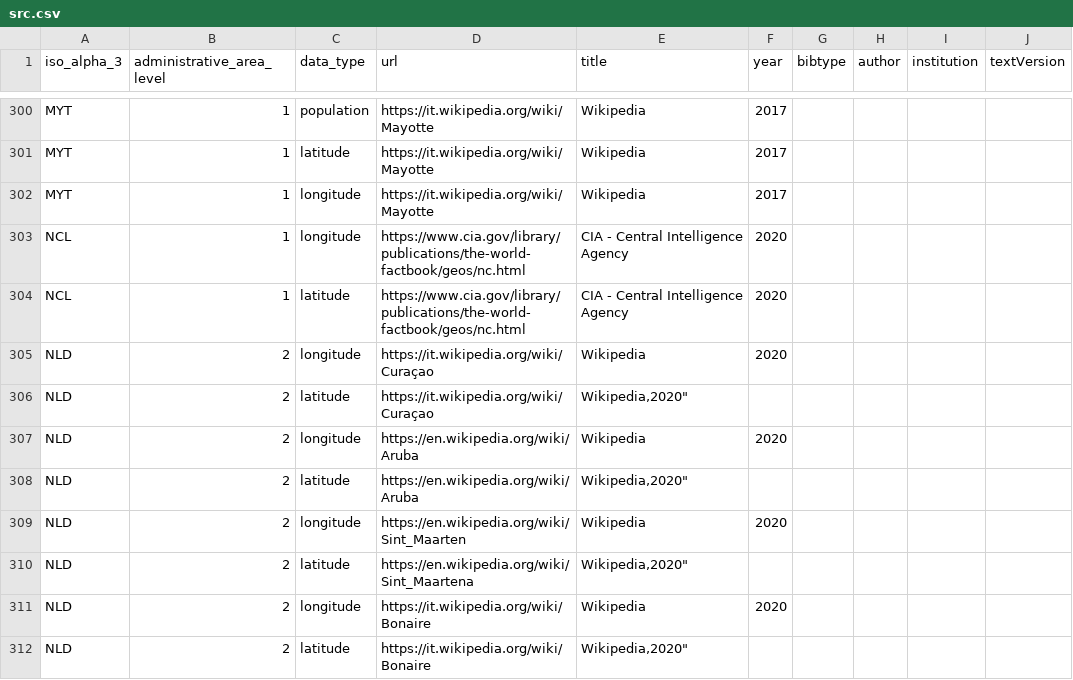
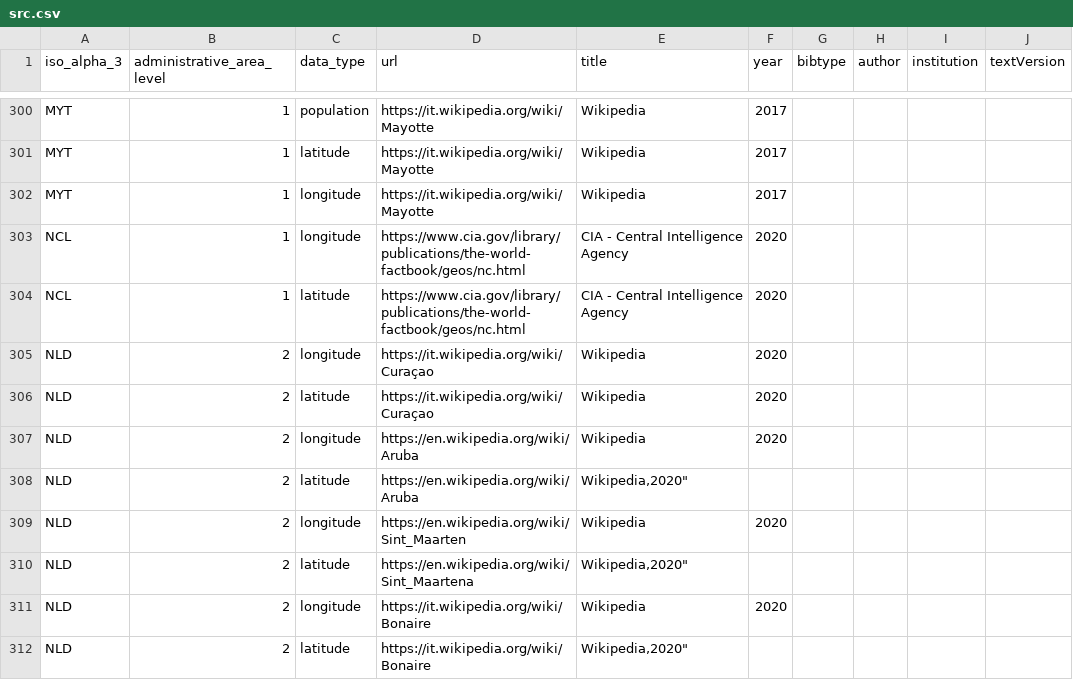
Before and after one commit to covid19datahub/COVID19, a CSV file: inst/extdata/src.csv, drawn as a sheet; only a part is shown, gaps mark what is left out.

Commit message:
Update src.csv

```diff
--- a/inst/extdata/src.csv
+++ b/inst/extdata/src.csv
@@ -305,3 +305,3 @@
 "NLD",2,"longitude","https://it.wikipedia.org/wiki/Curaçao","Wikipedia","2020",,,,
-"NLD",2,"latitude","https://it.wikipedia.org/wiki/Curaçao","Wikipedia,"2020",,,,
+"NLD",2,"latitude","https://it.wikipedia.org/wiki/Curaçao","Wikipedia","2020",,,,
 "NLD",2,"longitude","https://en.wikipedia.org/wiki/Aruba","Wikipedia","2020",,,,
```
